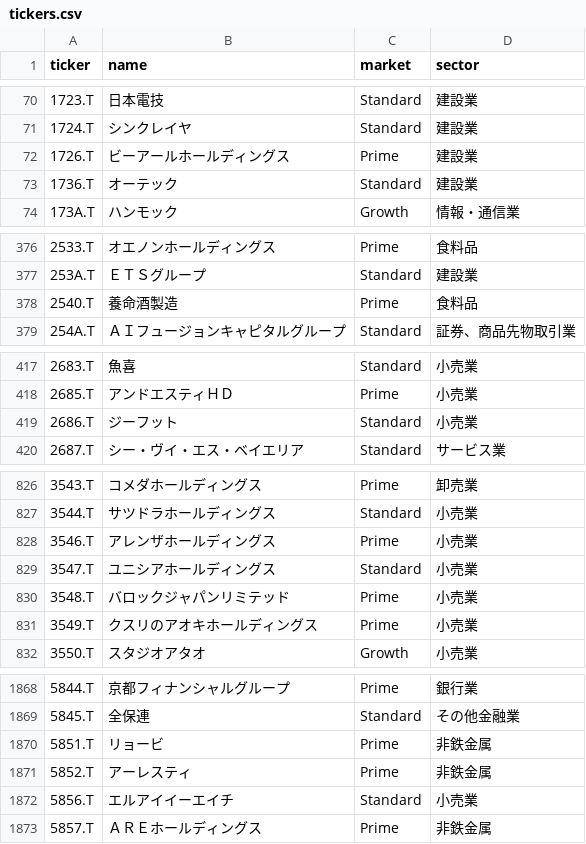
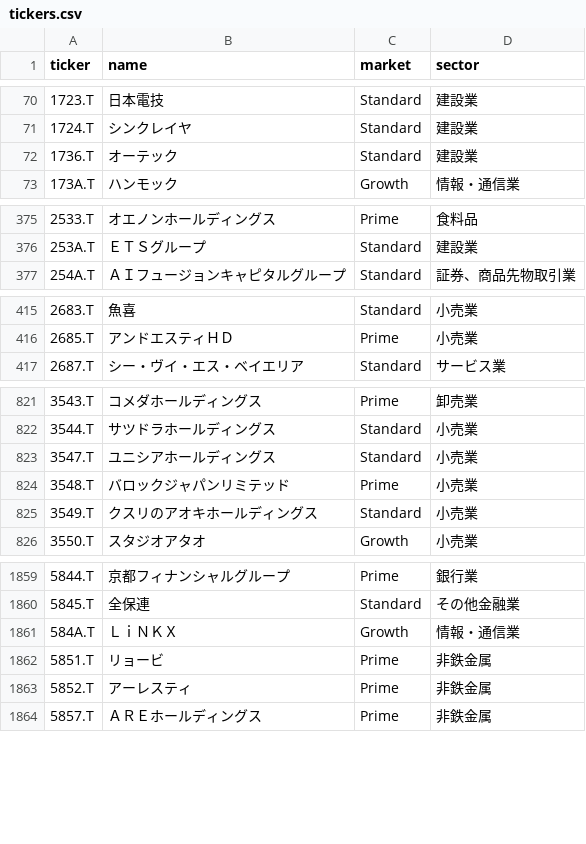
Before and after one commit to waka-aki/3-year-high-breakout, a CSV file: data/tickers.csv, drawn as a sheet; only a part is shown, gaps mark what is left out; the diff covers the shown part only.

```diff
--- a/data/tickers.csv
+++ b/data/tickers.csv
@@ -71,3 +71,2 @@ ticker,name,market,sector
 1724.T,シンクレイヤ,Standard,建設業
-1726.T,ビーアールホールディングス,Prime,建設業
 1736.T,オーテック,Standard,建設業
@@ -377,3 +376,2 @@ ticker,name,market,sector
 253A.T,ＥＴＳグループ,Standard,建設業
-2540.T,養命酒製造,Prime,食料品
 254A.T,ＡＩフュージョンキャピタルグループ,Standard,証券、商品先物取引業
@@ -418,3 +416,2 @@ ticker,name,market,sector
 2685.T,アンドエスティＨＤ,Prime,小売業
-2686.T,ジーフット,Standard,小売業
 2687.T,シー・ヴイ・エス・ベイエリア,Standard,サービス業
@@ -827,6 +822,5 @@ ticker,name,market,sector
 3544.T,サツドラホールディングス,Standard,小売業
-3546.T,アレンザホールディングス,Prime,小売業
 3547.T,ユニシアホールディングス,Standard,小売業
 3548.T,バロックジャパンリミテッド,Prime,小売業
-3549.T,クスリのアオキホールディングス,Prime,小売業
+3549.T,クスリのアオキホールディングス,Standard,小売業
 3550.T,スタジオアタオ,Growth,小売業
@@ -1869,5 +1860,5 @@ ticker,name,market,sector
 5845.T,全保連,Standard,その他金融業
+584A.T,ＬｉＮＫＸ,Growth,情報・通信業
 5851.T,リョービ,Prime,非鉄金属
 5852.T,アーレスティ,Prime,非鉄金属
-5856.T,エルアイイーエイチ,Standard,小売業
 5857.T,ＡＲＥホールディングス,Prime,非鉄金属
```
Also changed, not shown: 4 added rows, 18 removed rows and 4 edited cells elsewhere in this file, data/performance_tracking.csv, 1 other file.
